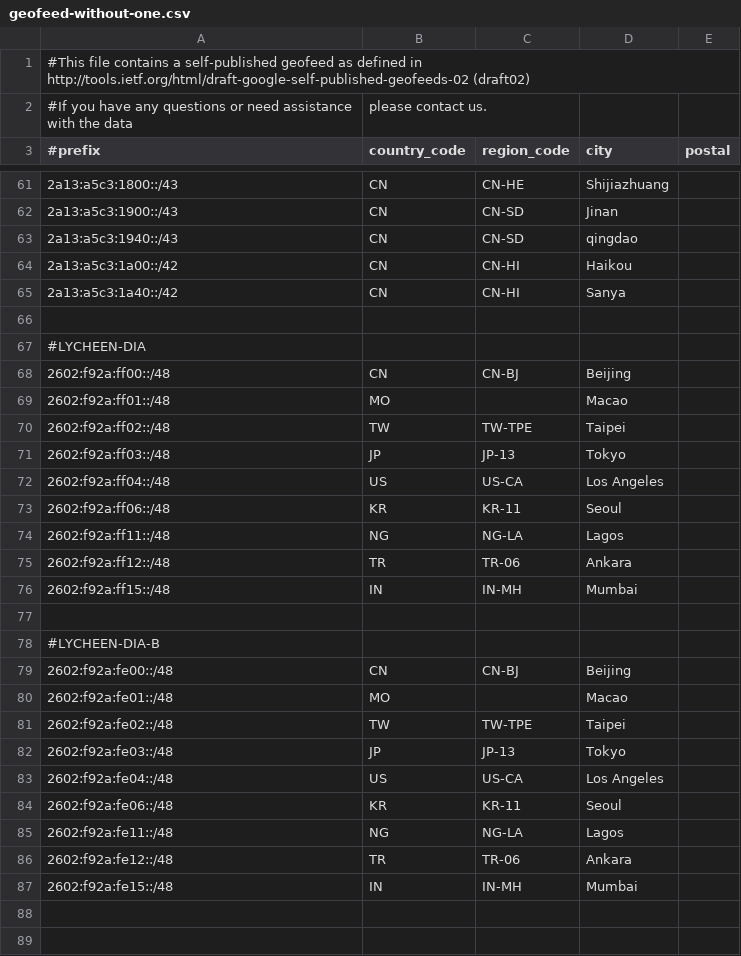
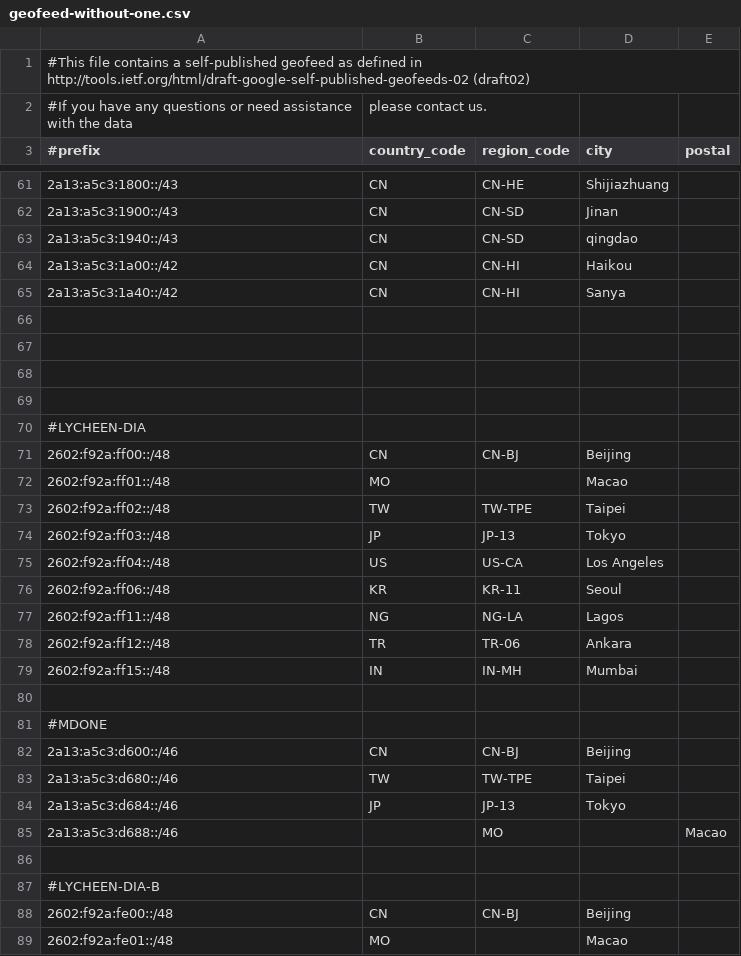
Before and after one commit to MoeDove-LLC/WEB, a CSV file: geofeed-without-one.csv, drawn as a sheet; only a part is shown, gaps mark what is left out; the shorter side is filled out with more unchanged rows; the diff names each change by its address in the sheet, - before the commit and + after, or states it on an @@ line.

Commit message:
Update geofeed-without-one.csv

```diff
--- a/geofeed-without-one.csv
+++ b/geofeed-without-one.csv
+row 67: (empty)
+row 68: (empty)
+row 69: (empty)
+row 80: (empty)
+row 81: #MDONE
+row 82: 2a13:a5c3:d600::/46 | CN | CN-BJ | Beijing
+row 83: 2a13:a5c3:d680::/46 | TW | TW-TPE | Taipei
+row 84: 2a13:a5c3:d684::/46 | JP | JP-13 | Tokyo
+row 85: 2a13:a5c3:d688::/46 |  | MO |  | Macao
```
